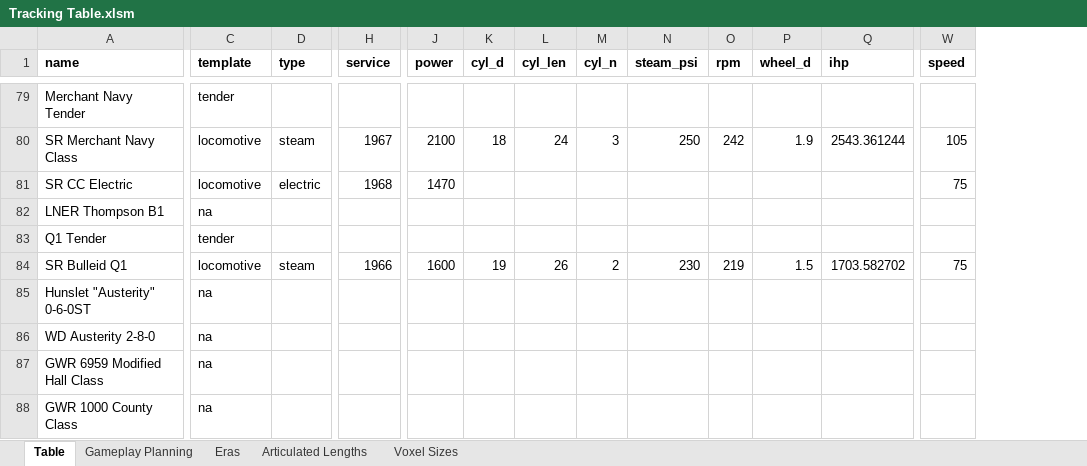
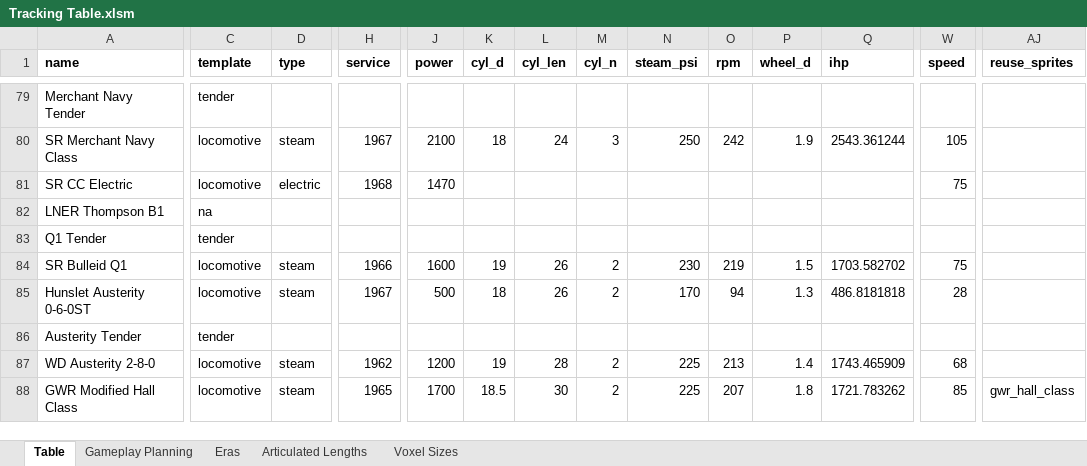
Before and after one commit to mattkimber/timberwolfs_trains, an Excel workbook: Tracking Table.xlsm, sheet Table, drawn as a sheet; only a part is shown, gaps mark what is left out; values as stored, in another font and other column widths than the file's, no borders; removed rows and columns are numbered as before the commit, all else as after; rows hold the shown columns only; the diff covers the shown part only; the diff names each change by its address in the sheet, - before the commit and + after, or states it on an @@ line.

```diff
--- a/Tracking Table.xlsm (sheet Table)
+++ b/Tracking Table.xlsm (sheet Table)
+column AJ (reuse_sprites), empty
-A85 (name): Hunslet "Austerity" 0-6-0ST
+A85 (name): Hunslet Austerity 0-6-0ST
-C85 (template): na
+C85 (template): locomotive
-D85 (type): (empty)
+D85 (type): steam
-H85 (service): (empty)
+H85 (service): 1967
-J85 (power): (empty)
+J85 (power): 500
-K85 (cyl_d): (empty)
+K85 (cyl_d): 18
-L85 (cyl_len): (empty)
+L85 (cyl_len): 26
-M85 (cyl_n): (empty)
+M85 (cyl_n): 2
-N85 (steam_psi): (empty)
+N85 (steam_psi): 170
-O85 (rpm): (empty)
+O85 (rpm): 94
-P85 (wheel_d): (empty)
+P85 (wheel_d): 1.3
-Q85 (ihp): (empty)
+Q85 (ihp): 486.8181818
-W85 (speed): (empty)
+W85 (speed): 28
+row 86: Austerity Tender | tender
-C87 (template): na
+C87 (template): locomotive
-D87 (type): (empty)
+D87 (type): steam
-H87 (service): (empty)
+H87 (service): 1962
-J87 (power): (empty)
+J87 (power): 1200
-K87 (cyl_d): (empty)
+K87 (cyl_d): 19
-L87 (cyl_len): (empty)
+L87 (cyl_len): 28
-M87 (cyl_n): (empty)
+M87 (cyl_n): 2
-N87 (steam_psi): (empty)
+N87 (steam_psi): 225
-O87 (rpm): (empty)
+O87 (rpm): 213
-P87 (wheel_d): (empty)
+P87 (wheel_d): 1.4
-Q87 (ihp): (empty)
+Q87 (ihp): 1743.465909
-W87 (speed): (empty)
+W87 (speed): 68
-row 87: GWR 6959 Modified Hall Class | na
-row 88: GWR 1000 County Class | na
+row 88: GWR Modified Hall Class | locomotive | steam | 1965 | 1700 | 18.5 | 30 | 2 | 225 | 207 | 1.8 | 1721.783262 | 85 | gwr_hall_class
```
Also changed, not shown: 1 added row and 49 edited cells elsewhere in this sheet, sheet Gameplay Planning, formulas that keep their value, 20 other files.
